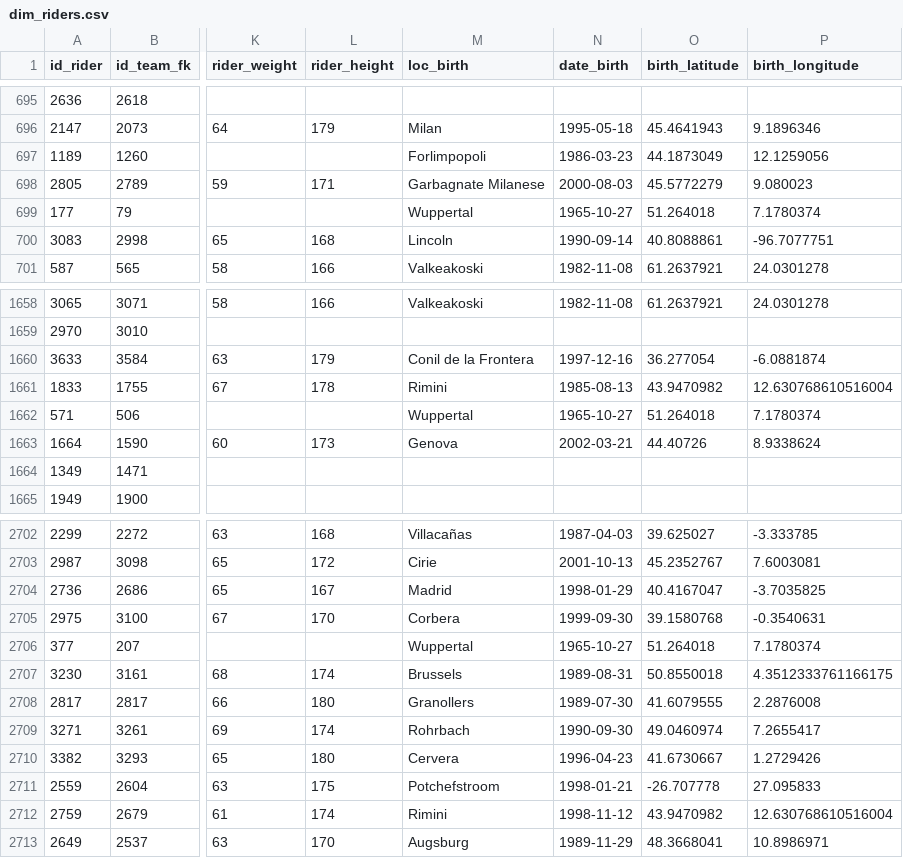
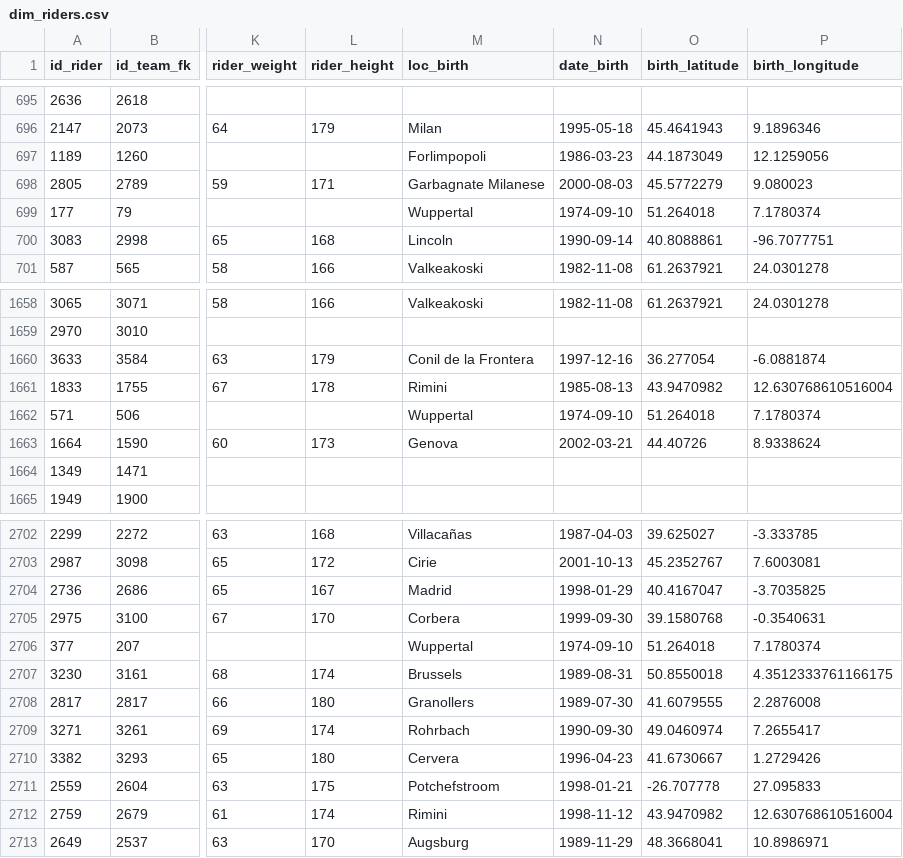
Before and after one commit to skllg/motogp_dw, a CSV file: csv_tables/dim_riders.csv, drawn as a sheet; only a part is shown, gaps mark what is left out; the diff names each change by its address in the sheet, - before the commit and + after, or states it on an @@ line.

```diff
--- a/csv_tables/dim_riders.csv
+++ b/csv_tables/dim_riders.csv
-N699 (date_birth): 1965-10-27
+N699 (date_birth): 1974-09-10
-N1662 (date_birth): 1965-10-27
+N1662 (date_birth): 1974-09-10
-N2706 (date_birth): 1965-10-27
+N2706 (date_birth): 1974-09-10
```
Also changed, not shown: 1 other file.
